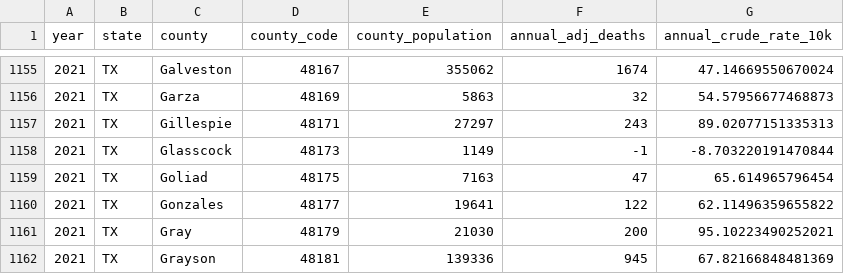
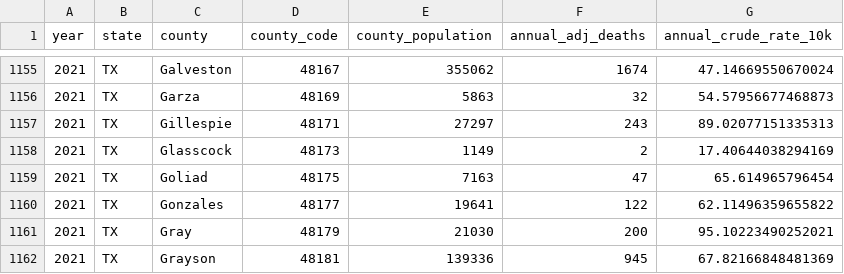
Before and after one commit to tastyCanOfMalk/NB, a CSV file: export2/df_annual.csv, drawn as a sheet; only a part is shown, gaps mark what is left out; the diff covers the shown part only.

```diff
--- a/export2/df_annual.csv
+++ b/export2/df_annual.csv
@@ -1157,3 +1157,3 @@ year,state,county,county_code,county_population,annual_adj_deaths,annual_crude_r
 2021,TX,Gillespie,48171,27297,243,89.02077151335313
-2021,TX,Glasscock,48173,1149,-1,-8.703220191470844
+2021,TX,Glasscock,48173,1149,2,17.40644038294169
 2021,TX,Goliad,48175,7163,47,65.614965796454
```
Also changed, not shown: 10 edited cells elsewhere in this file, 8 other files.
